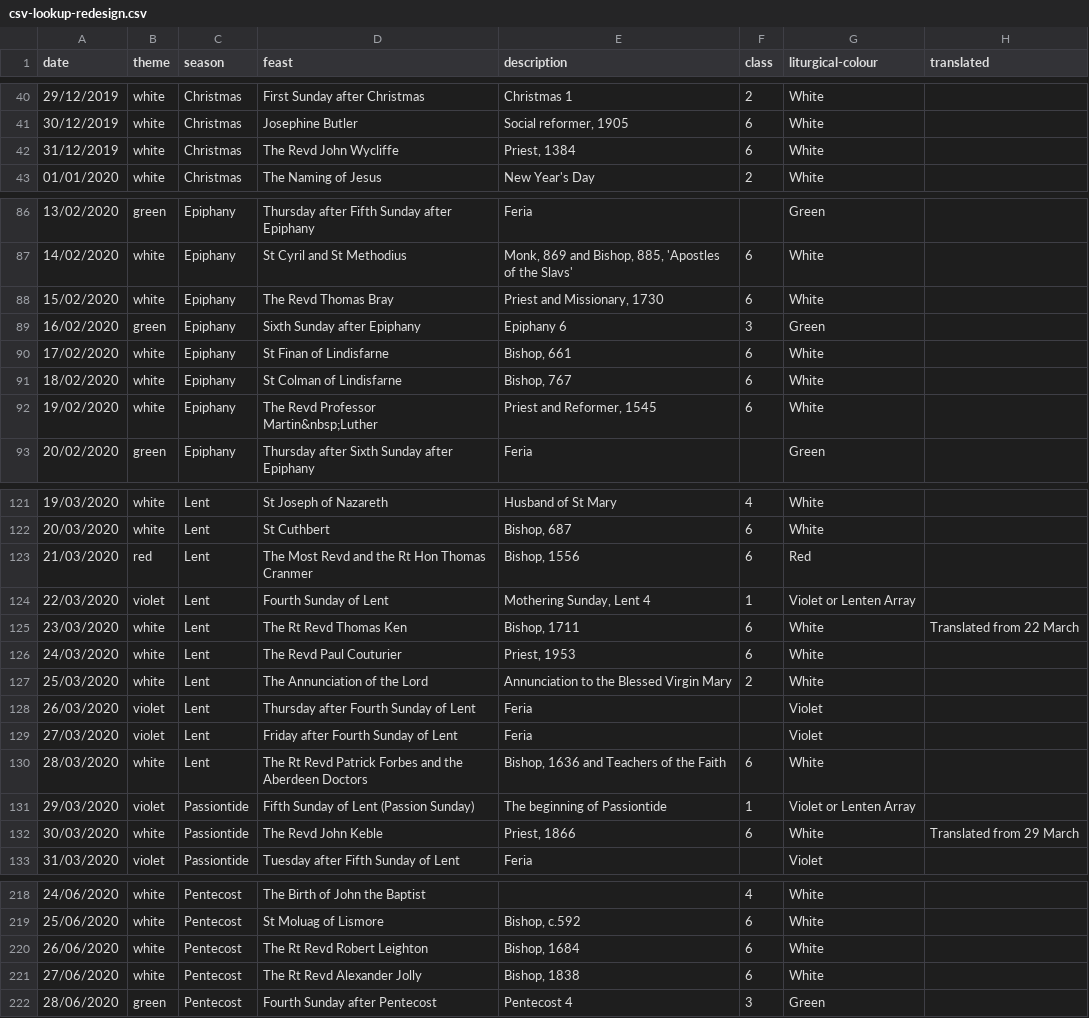
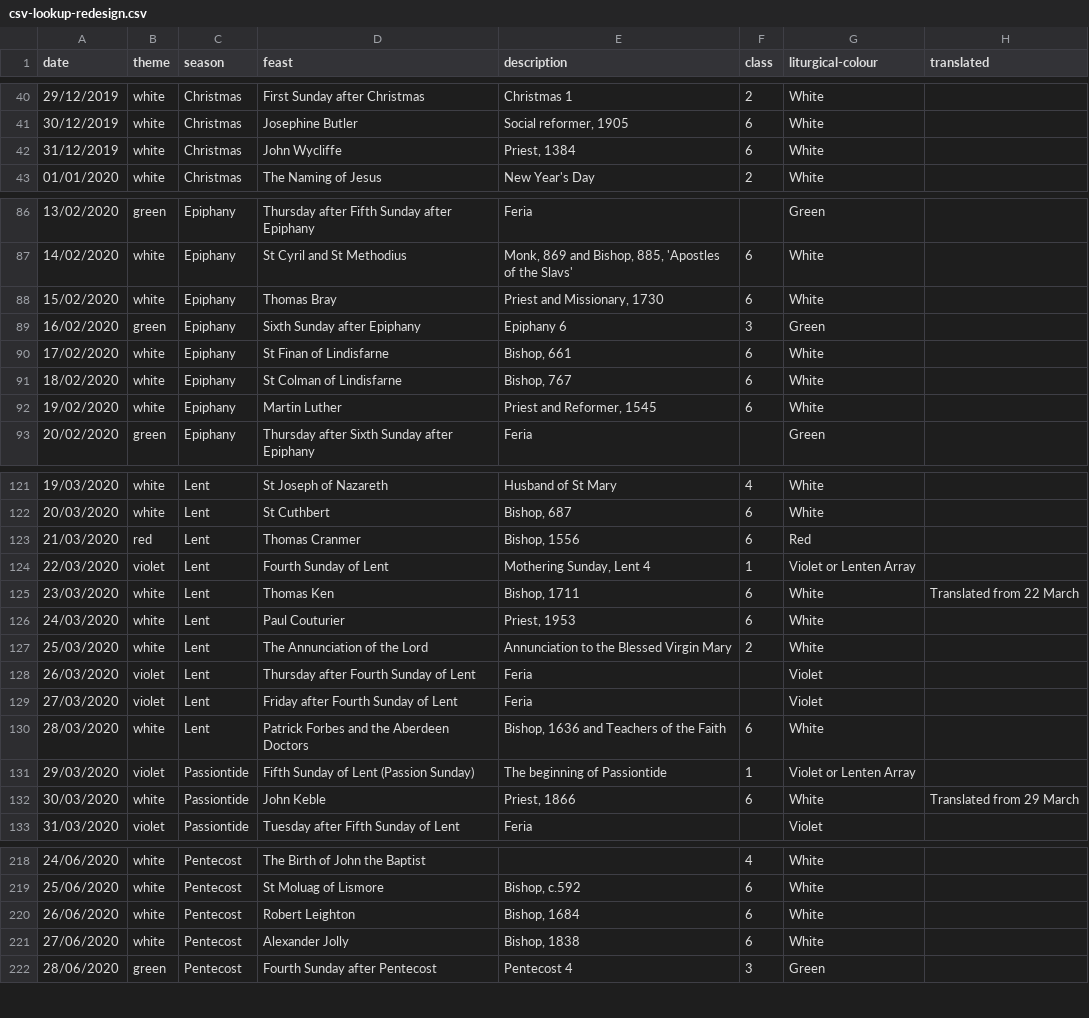
Before and after one commit to garethjmsaunders/sec-digital-calendar-website, a CSV file: php/csv-lookup-redesign.csv, drawn as a sheet; only a part is shown, gaps mark what is left out; the diff covers the shown part only; the diff names each change by its address in the sheet, - before the commit and + after, or states it on an @@ line.

Commit message:
FIX (CSV) Tidy titles
Remove the Revd and the Rt Revd titles from folks as these were distracting from the name; I'm also not entirely sure about the historical accuracy of calling some of them by these titles.

```diff
--- a/php/csv-lookup-redesign.csv
+++ b/php/csv-lookup-redesign.csv
-D42 (feast): The Revd John Wycliffe
+D42 (feast): John Wycliffe
-D88 (feast): The Revd Thomas Bray
+D88 (feast): Thomas Bray
-D92 (feast): The Revd Professor Martin&nbsp;Luther
+D92 (feast): Martin Luther
-D123 (feast): The Most Revd and the Rt Hon Thomas Cranmer
+D123 (feast): Thomas Cranmer
-D125 (feast): The Rt Revd Thomas Ken
+D125 (feast): Thomas Ken
-D126 (feast): The Revd Paul Couturier
+D126 (feast): Paul Couturier
-D130 (feast): The Rt Revd Patrick Forbes and the Aberdeen Doctors
+D130 (feast): Patrick Forbes and the Aberdeen Doctors
-D132 (feast): The Revd John Keble
+D132 (feast): John Keble
-D220 (feast): The Rt Revd Robert Leighton
+D220 (feast): Robert Leighton
-D221 (feast): The Rt Revd Alexander Jolly
+D221 (feast): Alexander Jolly
```
Also changed, not shown: 11 edited cells elsewhere in this file.
